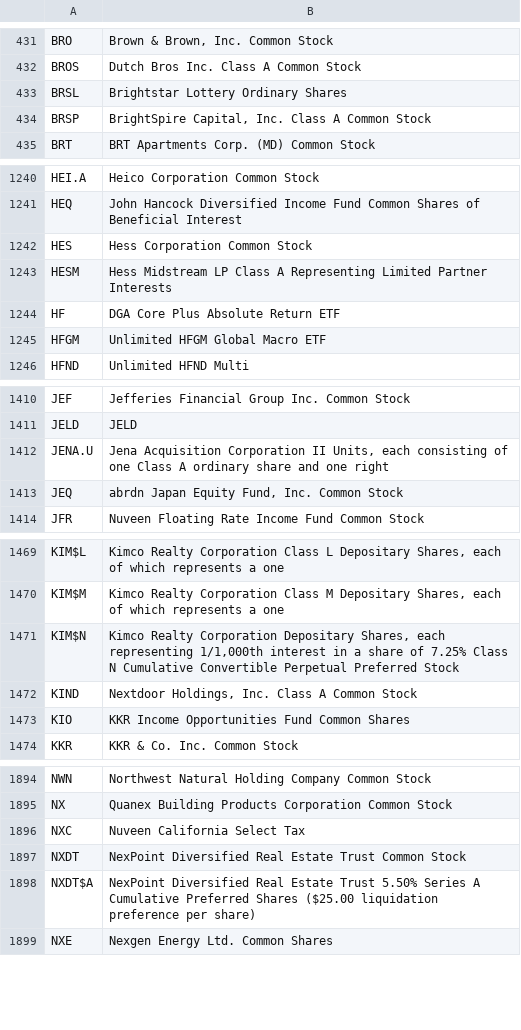
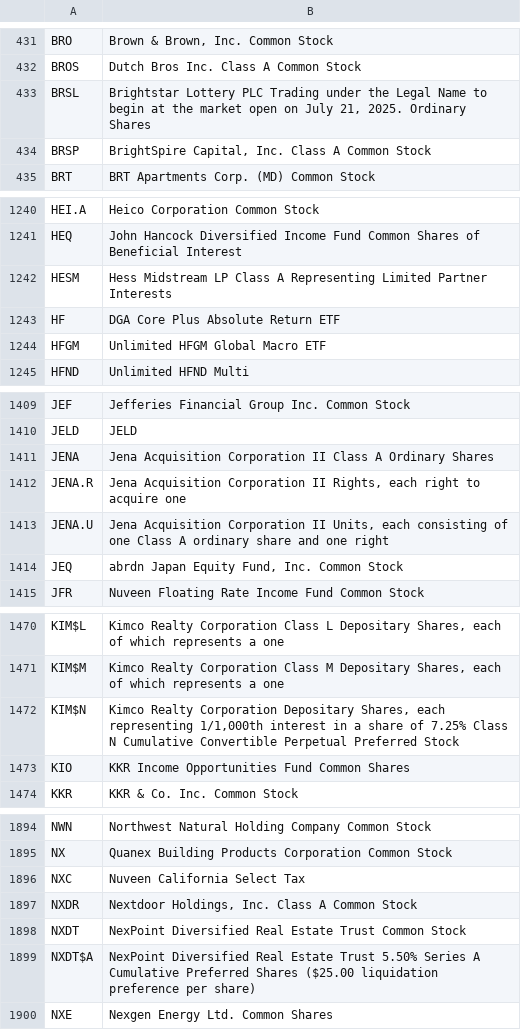
Before and after one commit to datasets/nyse-other-listings, a CSV file: data/nyse-listed.csv, drawn as a sheet; only a part is shown, gaps mark what is left out.

```diff
--- a/data/nyse-listed.csv
+++ b/data/nyse-listed.csv
@@ -432,3 +432,3 @@ BRO,"Brown & Brown, Inc. Common Stock"
 BROS,Dutch Bros Inc. Class A Common Stock
-BRSL,Brightstar Lottery Ordinary Shares
+BRSL,"Brightstar Lottery PLC Trading under the Legal Name to begin at the market open on July 21, 2025. Ordinary Shares"
 BRSP,"BrightSpire Capital, Inc. Class A Common Stock"
@@ -1241,3 +1241,2 @@ HEI.A,Heico Corporation Common Stock
 HEQ,John Hancock Diversified Income Fund Common Shares of Beneficial Interest
-HES,Hess Corporation Common Stock
 HESM,Hess Midstream LP Class A Representing Limited Partner Interests
@@ -1411,2 +1410,4 @@ JEF,Jefferies Financial Group Inc. Common Stock
 JELD,JELD
+JENA,Jena Acquisition Corporation II Class A Ordinary Shares
+JENA.R,"Jena Acquisition Corporation II Rights, each right to acquire one"
 JENA.U,"Jena Acquisition Corporation II Units, each consisting of one Class A ordinary share and one right"
@@ -1471,3 +1472,2 @@ KIM$M,"Kimco Realty Corporation Class M Depositary Shares, each of which represe
 KIM$N,"Kimco Realty Corporation Depositary Shares, each representing 1/1,000th interest in a share of 7.25% Class N Cumulative Convertible Perpetual Preferred Stock"
-KIND,"Nextdoor Holdings, Inc. Class A Common Stock"
 KIO,KKR Income Opportunities Fund Common Shares
@@ -1896,2 +1896,3 @@ NX,Quanex Building Products Corporation Common Stock
 NXC,Nuveen California Select Tax
+NXDR,"Nextdoor Holdings, Inc. Class A Common Stock"
 NXDT,NexPoint Diversified Real Estate Trust Common Stock
```
Also changed, not shown: data/other-listed.csv.
